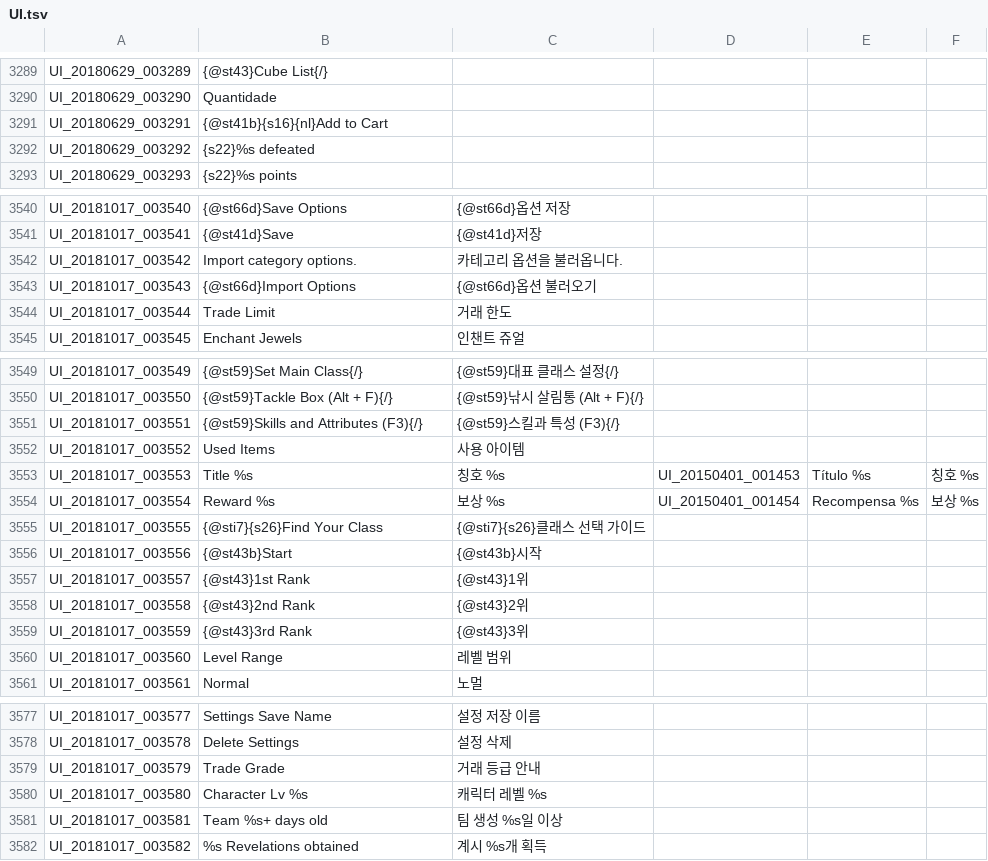
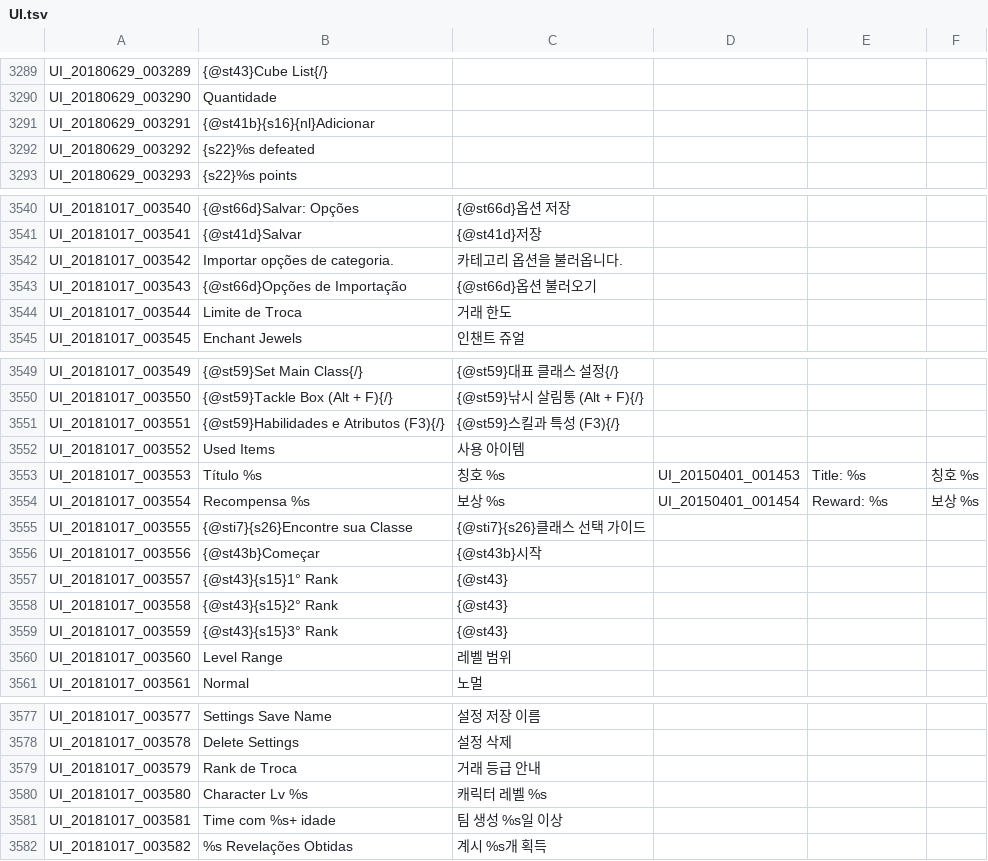
Before and after one commit to riotrick/PortugueseTranslation, a TSV file: UI.tsv, drawn as a sheet; only a part is shown, gaps mark what is left out; the diff covers the shown part only; the diff names each change by its address in the sheet, - before the commit and + after, or states it on an @@ line.

```diff
--- a/UI.tsv
+++ b/UI.tsv
-B3291: {@st41b}{s16}{nl}Add to Cart
+B3291: {@st41b}{s16}{nl}Adicionar
-B3540: {@st66d}Save Options
+B3540: {@st66d}Salvar: Opções
-B3541: {@st41d}Save
+B3541: {@st41d}Salvar
-B3542: Import category options.
+B3542: Importar opções de categoria.
-B3543: {@st66d}Import Options
+B3543: {@st66d}Opções de Importação
-B3544: Trade Limit
+B3544: Limite de Troca
-B3551: {@st59}Skills and Attributes (F3){/}
+B3551: {@st59}Habilidades e Atributos (F3){/}
-B3553: Title %s
+B3553: Título %s
-E3553: Título %s
+E3553: Title: %s
-B3554: Reward %s
+B3554: Recompensa %s
-E3554: Recompensa %s
+E3554: Reward: %s
-B3555: {@sti7}{s26}Find Your Class
+B3555: {@sti7}{s26}Encontre sua Classe
-B3556: {@st43b}Start
+B3556: {@st43b}Começar
-B3557: {@st43}1st Rank
+B3557: {@st43}{s15}1° Rank
-C3557: {@st43}1위
+C3557: {@st43}
-B3558: {@st43}2nd Rank
+B3558: {@st43}{s15}2° Rank
-C3558: {@st43}2위
+C3558: {@st43}
-B3559: {@st43}3rd Rank
+B3559: {@st43}{s15}3° Rank
-C3559: {@st43}3위
+C3559: {@st43}
-B3579: Trade Grade
+B3579: Rank de Troca
-B3581: Team %s+ days old
+B3581: Time com %s+ idade
-B3582: %s Revelations obtained
+B3582: %s Revelações Obtidas
```
Also changed, not shown: 52 edited cells elsewhere in this file, INTL.tsv, QUEST_UNUSED.tsv, 8 other files.
